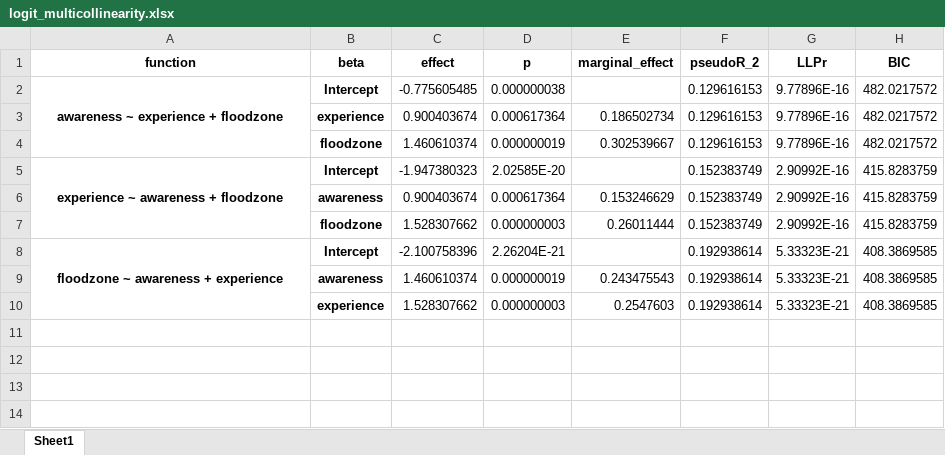
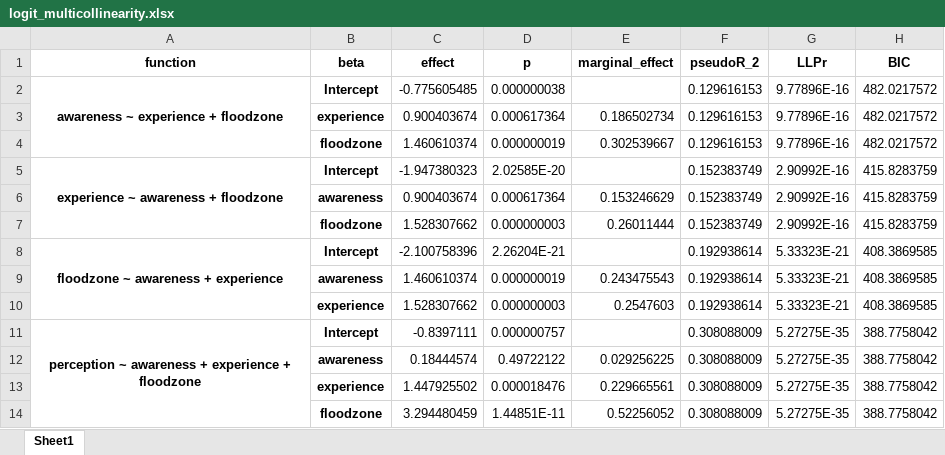
Before and after one commit to phillippmueller/flood_adaptation_behavior, an Excel workbook: analysis/automated/results/logit_multicollinearity.xlsx, sheet Sheet1, drawn as a sheet; values as stored, in another font and other column widths than the file's, no borders; the diff names each change by its address in the sheet, - before the commit and + after, or states it on an @@ line.

Commit message:
prediction risk perception

```diff
--- a/analysis/automated/results/logit_multicollinearity.xlsx (sheet Sheet1)
+++ b/analysis/automated/results/logit_multicollinearity.xlsx (sheet Sheet1)
+row 11: perception ~ awareness + experience + floodzone | Intercept | -0.8397111 | 0.000000757 |  | 0.308088009 | 5.27275E-35 | 388.7758042
+row 12:  | awareness | 0.18444574 | 0.49722122 | 0.029256225 | 0.308088009 | 5.27275E-35 | 388.7758042
+row 13:  | experience | 1.447925502 | 0.000018476 | 0.229665561 | 0.308088009 | 5.27275E-35 | 388.7758042
+row 14:  | floodzone | 3.294480459 | 1.44851E-11 | 0.52256052 | 0.308088009 | 5.27275E-35 | 388.7758042
```
Also changed, not shown: analysis/automated/results/probit_multicollinearity.xlsx, 1 other file.
